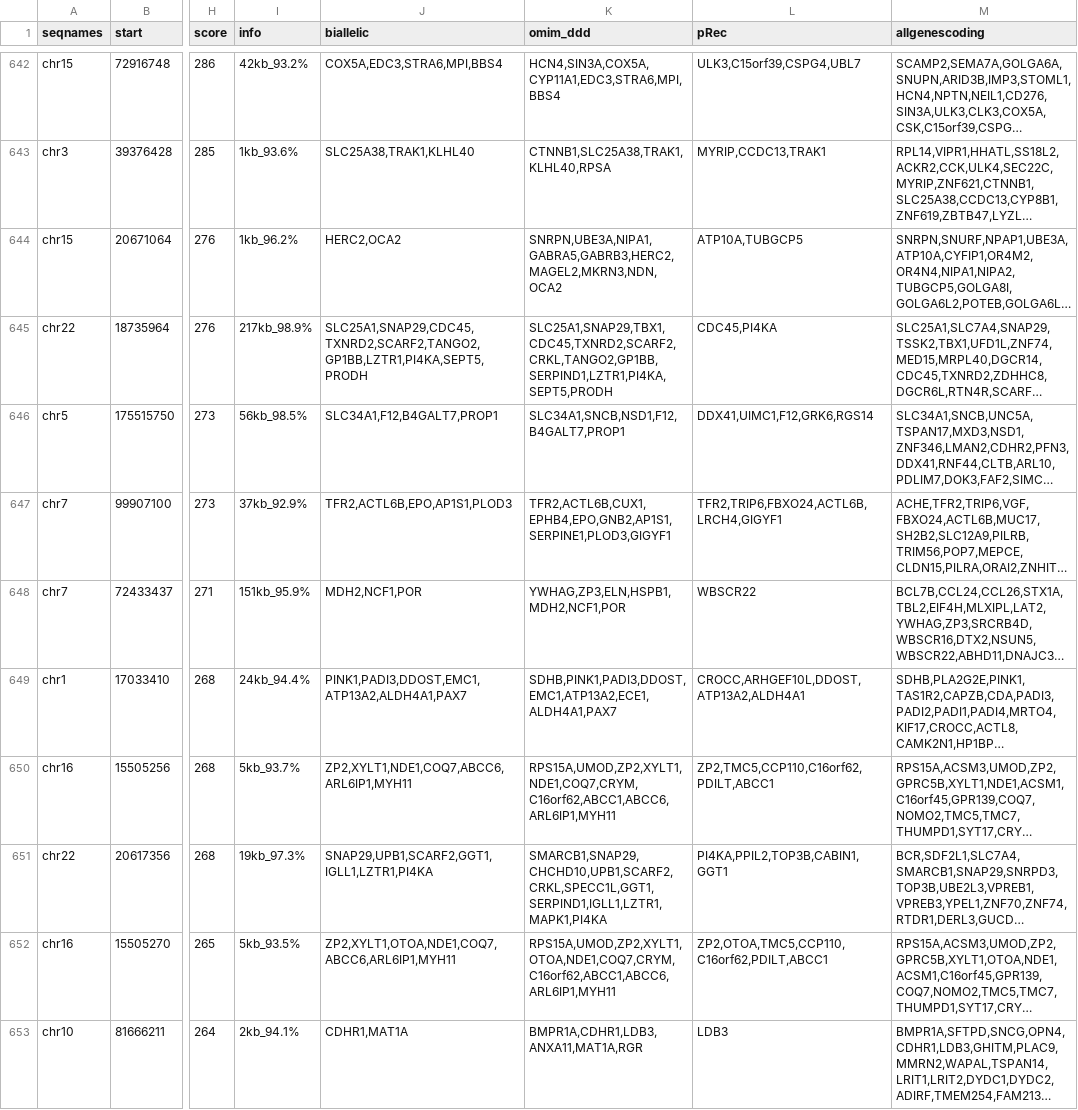
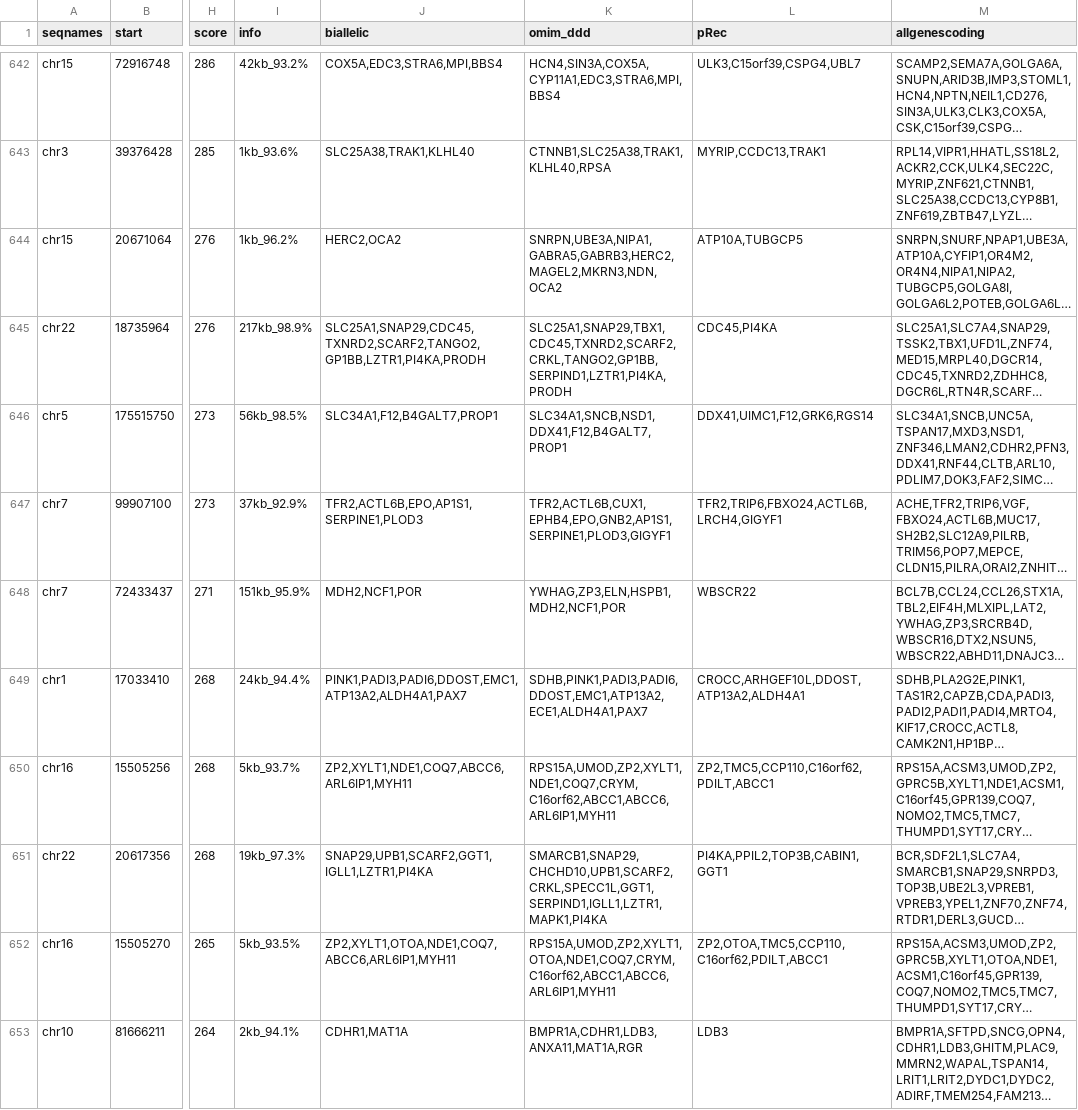
Before and after one commit to liu-lab/cnvNAHR, a TSV file: output/NAHR_GRCh37.withgenes.tsv, drawn as a sheet; only a part is shown, gaps mark what is left out; long unchanged cells end in …; the diff covers the shown part only; the diff names each change by its address in the sheet, - before the commit and + after, or states it on an @@ line.

```diff
--- a/output/NAHR_GRCh37.withgenes.tsv
+++ b/output/NAHR_GRCh37.withgenes.tsv
-J645 (biallelic): SLC25A1,SNAP29,CDC45,TXNRD2,SCARF2,TANGO2,GP1BB,LZTR1,PI4KA,SEPT5,PRODH
+J645 (biallelic): SLC25A1,SNAP29,CDC45,TXNRD2,SCARF2,TANGO2,GP1BB,LZTR1,PI4KA,PRODH
-K645 (omim_ddd): SLC25A1,SNAP29,TBX1,CDC45,TXNRD2,SCARF2,CRKL,TANGO2,GP1BB,SERPIND1,LZTR1,PI4KA,SEPT5,PRODH
+K645 (omim_ddd): SLC25A1,SNAP29,TBX1,CDC45,TXNRD2,SCARF2,CRKL,TANGO2,GP1BB,SERPIND1,LZTR1,PI4KA,PRODH
-K646 (omim_ddd): SLC34A1,SNCB,NSD1,F12,B4GALT7,PROP1
+K646 (omim_ddd): SLC34A1,SNCB,NSD1,DDX41,F12,B4GALT7,PROP1
-J647 (biallelic): TFR2,ACTL6B,EPO,AP1S1,PLOD3
+J647 (biallelic): TFR2,ACTL6B,EPO,AP1S1,SERPINE1,PLOD3
-J649 (biallelic): PINK1,PADI3,DDOST,EMC1,ATP13A2,ALDH4A1,PAX7
+J649 (biallelic): PINK1,PADI3,PADI6,DDOST,EMC1,ATP13A2,ALDH4A1,PAX7
-K649 (omim_ddd): SDHB,PINK1,PADI3,DDOST,EMC1,ATP13A2,ECE1,ALDH4A1,PAX7
+K649 (omim_ddd): SDHB,PINK1,PADI3,PADI6,DDOST,EMC1,ATP13A2,ECE1,ALDH4A1,PAX7
```
Also changed, not shown: 177 edited cells elsewhere in this file, input/clinvar.gnomadsv.recessive.supplement.tsv, output/NAHR_GRCh38.withgenes.tsv, 38 other files.
